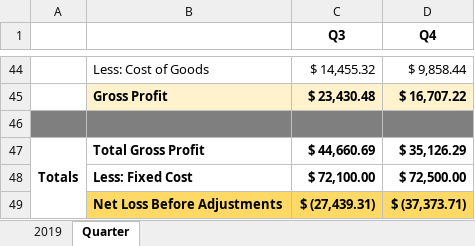
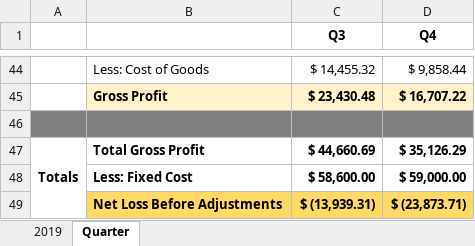
Before and after one commit to tanyin-smu/soiSMA, an Excel workbook: Financial/SMU_FinancialReport.xlsx, sheet Quarter, drawn as a sheet; only a part is shown, gaps mark what is left out; values as stored, in another font and other column widths than the file's, no borders; removed rows and columns are numbered as before the commit, all else as after; the diff names each change by its address in the sheet, - before the commit and + after, or states it on an @@ line.

```diff
--- a/Financial/SMU_FinancialReport.xlsx (sheet Quarter)
+++ b/Financial/SMU_FinancialReport.xlsx (sheet Quarter)
-row 48:  | Less: Fixed Cost | $ 72,100.00 | $ 72,500.00
+row 48:  | Less: Fixed Cost | $ 58,600.00 | $ 59,000.00
-C49 (Q3): $ (27,439.31)
+C49 (Q3): $ (13,939.31)
-D49 (Q4): $ (37,373.71)
+D49 (Q4): $ (23,873.71)
```
Also changed, not shown: sheet 2019.
